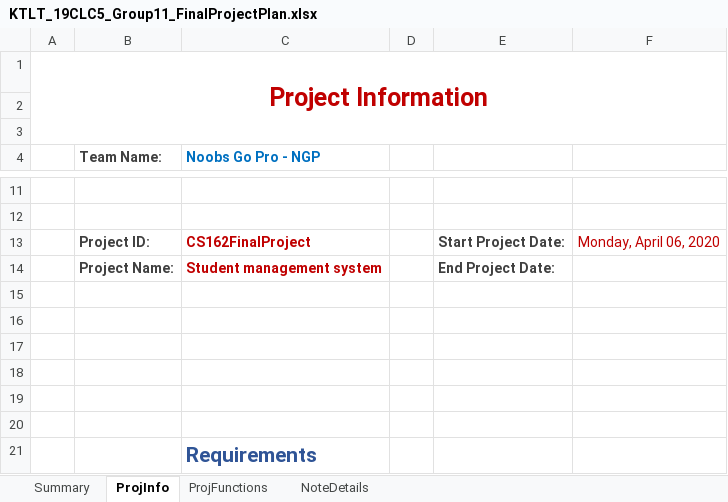
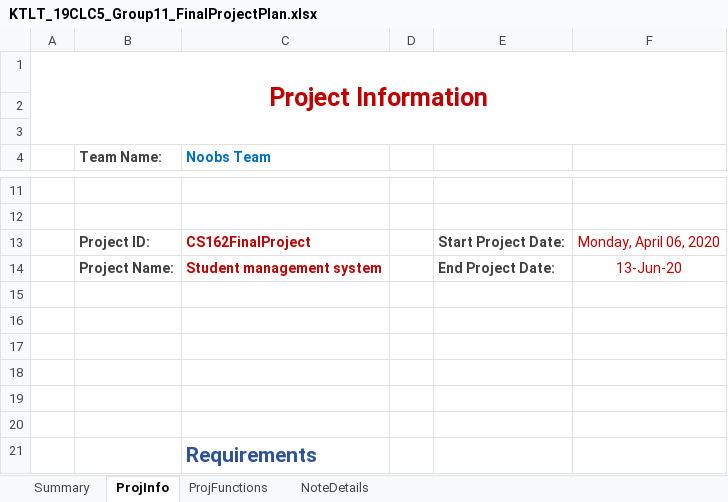
Before and after one commit to nvakiet/19clc5_Group12, an Excel workbook: KTLT_19CLC5_Group11_FinalProjectPlan.xlsx, sheet ProjInfo, drawn as a sheet; only a part is shown, gaps mark what is left out; values as stored, in another font and other column widths than the file's, no borders; table styles not drawn; the diff names each change by its address in the sheet, - before the commit and + after, or states it on an @@ line.

```diff
--- a/KTLT_19CLC5_Group11_FinalProjectPlan.xlsx (sheet ProjInfo)
+++ b/KTLT_19CLC5_Group11_FinalProjectPlan.xlsx (sheet ProjInfo)
-C4: Noobs Go Pro - NGP
+C4: Noobs Team
-F14: (empty)
+F14: 13-Jun-20
```
Also changed, not shown: sheet ProjFunctions.
